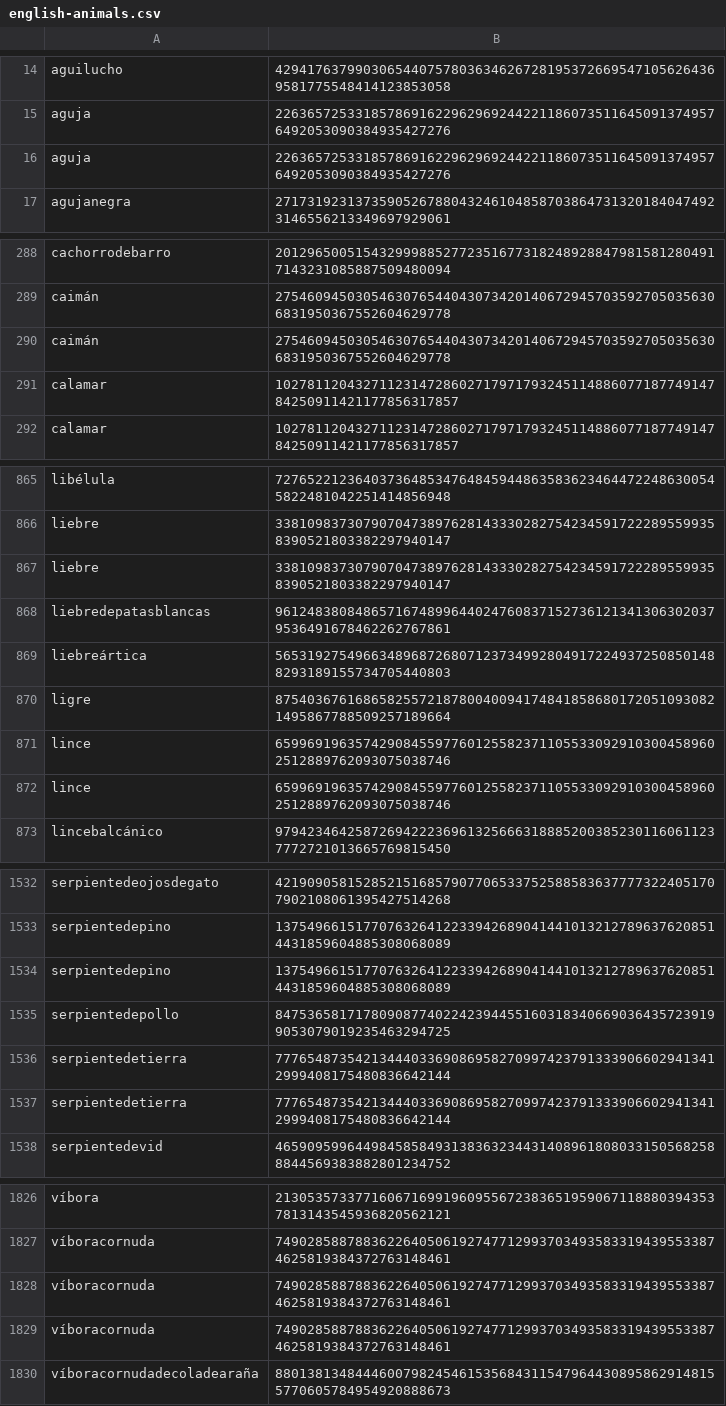
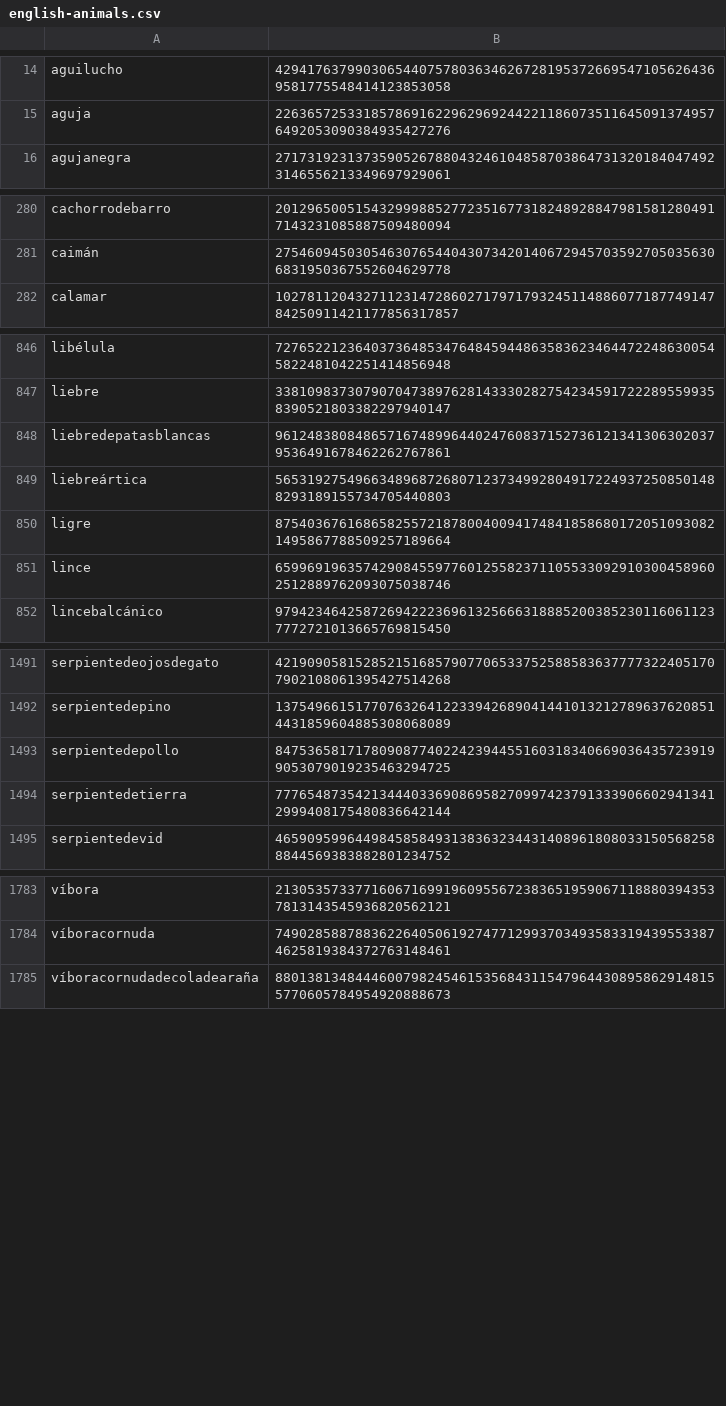
Before and after one commit to Zimtente/ens-collections, a CSV file: collections/english-animals.csv, drawn as a sheet; only a part is shown, gaps mark what is left out; the diff covers the shown part only; the diff names each change by its address in the sheet, - before the commit and + after, or states it on an @@ line.

Commit message:
removed duplicates normalized collections

```diff
--- a/collections/english-animals.csv
+++ b/collections/english-animals.csv
-row 16: aguja | 22636572533185786916229629692442211860735116450913749576492053090384935427276
-row 290: caimán | 27546094503054630765440430734201406729457035927050356306831950367552604629778
-row 291: calamar | 102781120432711231472860271797179324511488607718774914784250911421177856317857
-row 867: liebre | 33810983730790704738976281433302827542345917222895599358390521803382297940147
-row 872: lince | 65996919635742908455977601255823711055330929103004589602512889762093075038746
-row 1534: serpientedepino | 13754966151770763264122339426890414410132127896376208514431859604885308068089
-row 1537: serpientedetierra | 77765487354213444033690869582709974237913339066029413412999408175480836642144
-row 1828: víboracornuda | 74902858878836226405061927477129937034935833194395533874625819384372763148461
-row 1829: víboracornuda | 74902858878836226405061927477129937034935833194395533874625819384372763148461
```
Also changed, not shown: 37 removed rows elsewhere in this file, collections/english-verbs.csv, collections/female-firstnames.csv, 7 other files.
